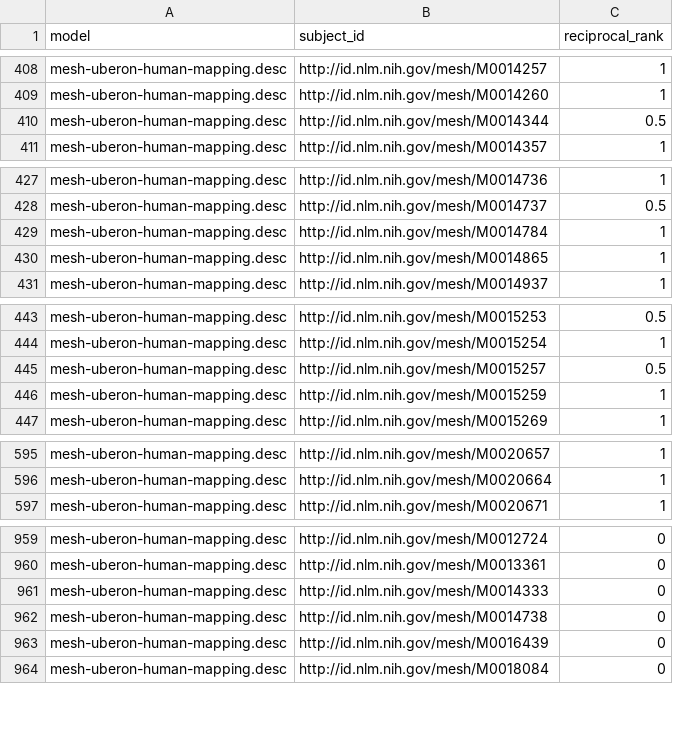
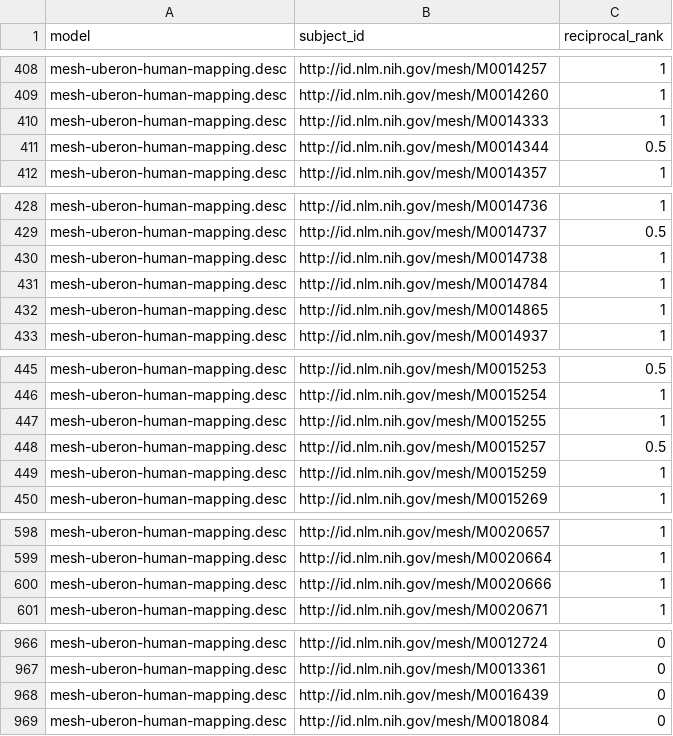
Before and after one commit to cns-iu/onto-llm-mapping, a CSV file: validation/mesh-uberon-human/v0.0.1/results/mesh-uberon-human-mapping.desc-concept-reciprocal-recall-calculations.csv, drawn as a sheet; only a part is shown, gaps mark what is left out; removed rows and columns are numbered as before the commit, all else as after; the diff covers the shown part only; the diff names each change by its address in the sheet, - before the commit and + after, or states it on an @@ line.

```diff
--- a/validation/mesh-uberon-human/v0.0.1/results/mesh-uberon-human-mapping.desc-concept-reciprocal-recall-calculations.csv
+++ b/validation/mesh-uberon-human/v0.0.1/results/mesh-uberon-human-mapping.desc-concept-reciprocal-recall-calculations.csv
+row 410: mesh-uberon-human-mapping.desc | http://id.nlm.nih.gov/mesh/M0014333 | 1
+row 430: mesh-uberon-human-mapping.desc | http://id.nlm.nih.gov/mesh/M0014738 | 1
+row 447: mesh-uberon-human-mapping.desc | http://id.nlm.nih.gov/mesh/M0015255 | 1
+row 600: mesh-uberon-human-mapping.desc | http://id.nlm.nih.gov/mesh/M0020666 | 1
-row 961: mesh-uberon-human-mapping.desc | http://id.nlm.nih.gov/mesh/M0014333 | 0
-row 962: mesh-uberon-human-mapping.desc | http://id.nlm.nih.gov/mesh/M0014738 | 0
```
Also changed, not shown: 3 added rows, 3 removed rows and 9 edited cells elsewhere in this file, validation/mesh-uberon-human/v0.0.1/results/mesh-uberon-human-mapping.curategpt.sssom.csv-precision-recall-calculations.csv, validation/mesh-uberon-human/v0.0.1/results/mesh-uberon-human-mapping.desc-precision-recall-calculations.csv, 14 other files.
